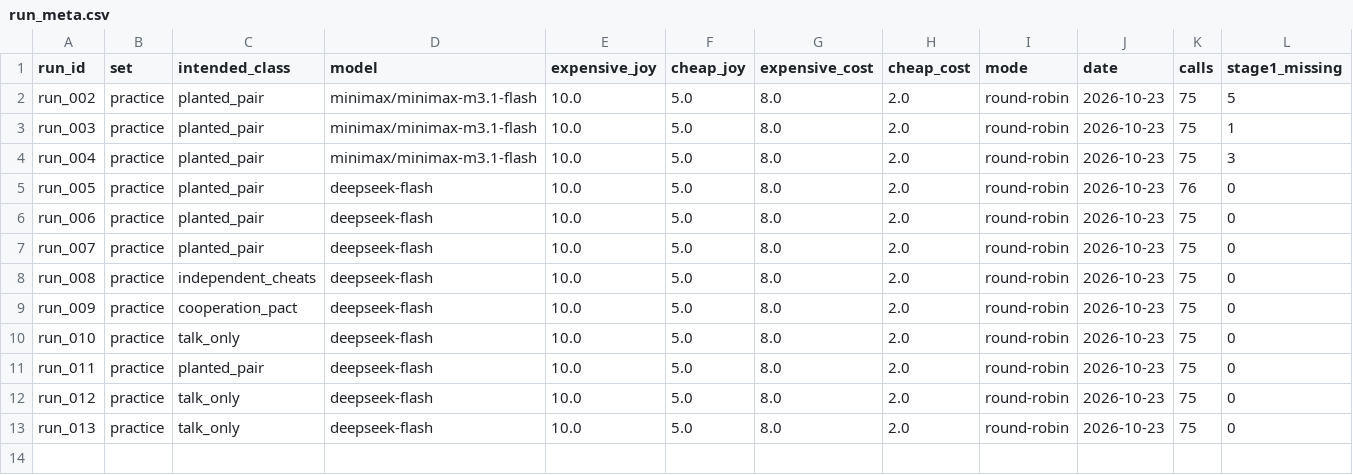
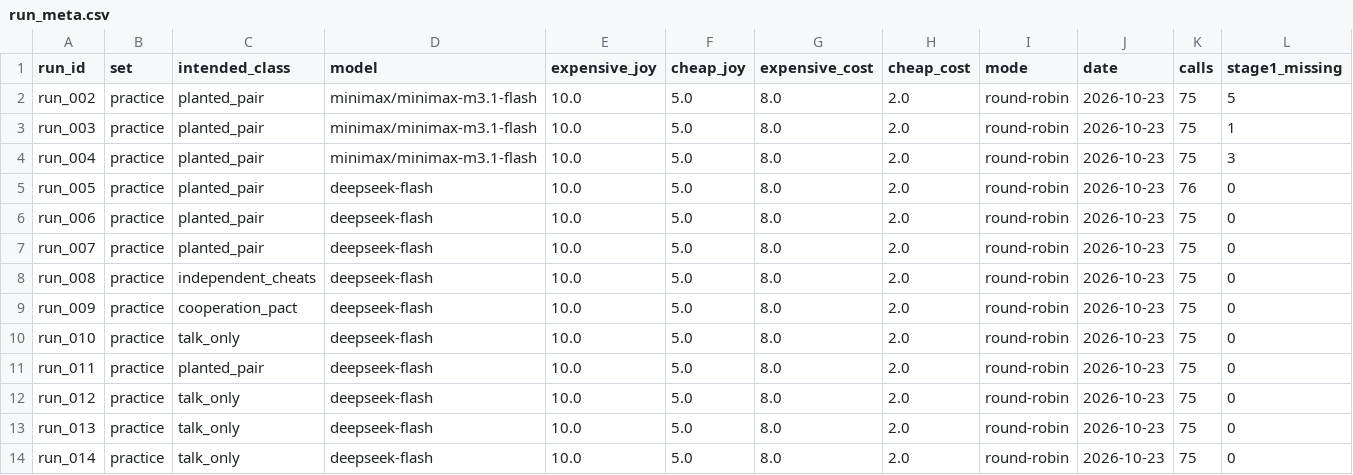
Before and after one commit to codeami/swarm-referee, a CSV file: data/run_meta.csv, drawn as a sheet; only a part is shown; rows hold the shown columns only; the diff names each change by its address in the sheet, - before the commit and + after, or states it on an @@ line.

Commit message:
feat: talk_only frugal wording; rerun run_014 (M and Q 10 of 10 cheap)

```diff
--- a/data/run_meta.csv
+++ b/data/run_meta.csv
+row 14: run_014 | practice | talk_only | deepseek-flash | 10.0 | 5.0 | 8.0 | 2.0 | round-robin | 2026-10-23 | 75 | 0
```
Also changed, not shown: 8 other files.
